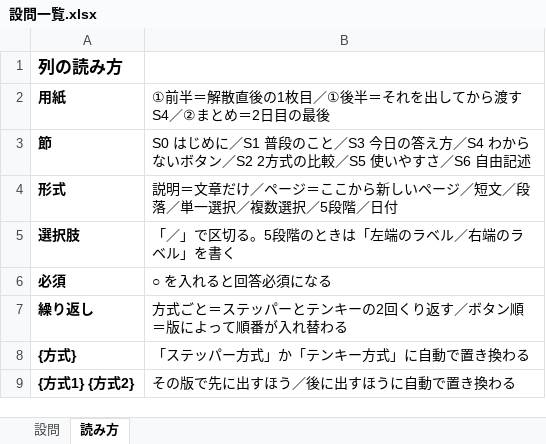
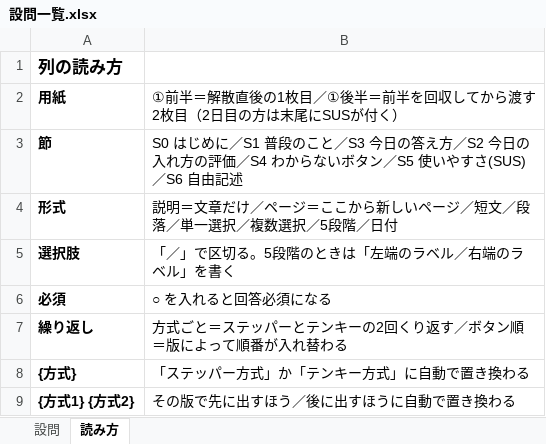
Before and after one commit to matsumototaichi-beep/bus-ui-study, an Excel workbook: docs/questionnaire/設問一覧.xlsx, sheet 読み方, drawn as a sheet; values as stored, in another font and other column widths than the file's, no borders; the diff names each change by its address in the sheet, - before the commit and + after, or states it on an @@ line.

```diff
--- a/docs/questionnaire/設問一覧.xlsx (sheet 読み方)
+++ b/docs/questionnaire/設問一覧.xlsx (sheet 読み方)
-B2: ①前半＝解散直後の1枚目／①後半＝それを出してから渡すS4／②まとめ＝2日目の最後
+B2: ①前半＝解散直後の1枚目／①後半＝前半を回収してから渡す2枚目（2日目の方は末尾にSUSが付く）
-B3: …答え方／S4 わからないボタン／S2 2方式の比較／S5 使いやすさ／S6 自由…
+B3: …答え方／S2 今日の入れ方の評価／S4 わからないボタン／S5 使いやすさ(SUS)／S6 自由…
```
Also changed, not shown: 7 other files.
